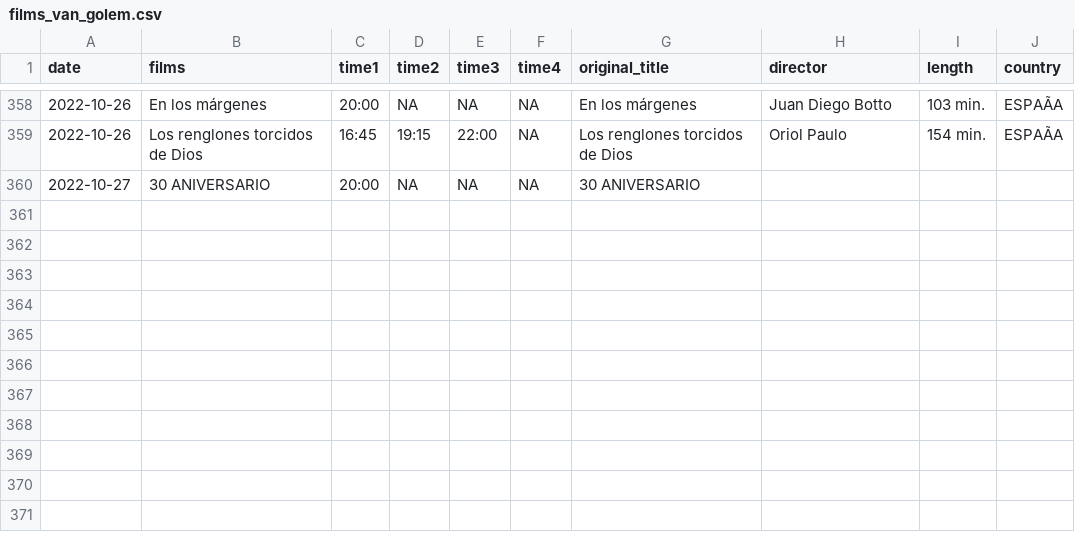
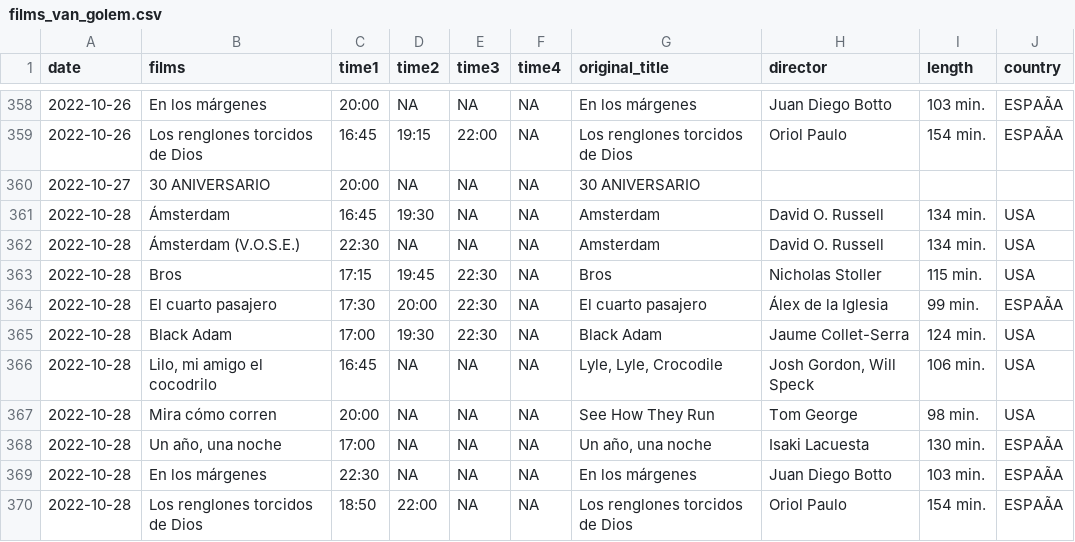
Before and after one commit to GuilleDiaz7/Automatic-Web-Scraping-of-A-Local-Cinema, a CSV file: data/films_van_golem.csv, drawn as a sheet; only a part is shown, gaps mark what is left out; the diff names each change by its address in the sheet, - before the commit and + after, or states it on an @@ line.

```diff
--- a/data/films_van_golem.csv
+++ b/data/films_van_golem.csv
+row 361: 2022-10-28 | Ámsterdam | 16:45 | 19:30 | NA | NA | Amsterdam | David O. Russell | 134 min. | USA
+row 362: 2022-10-28 | Ámsterdam (V.O.S.E.) | 22:30 | NA | NA | NA | Amsterdam | David O. Russell | 134 min. | USA
+row 363: 2022-10-28 | Bros | 17:15 | 19:45 | 22:30 | NA | Bros | Nicholas Stoller | 115 min. | USA
+row 364: 2022-10-28 | El cuarto pasajero | 17:30 | 20:00 | 22:30 | NA | El cuarto pasajero | Álex de la Iglesia | 99 min. | ESPAÃA
+row 365: 2022-10-28 | Black Adam | 17:00 | 19:30 | 22:30 | NA | Black Adam | Jaume Collet-Serra | 124 min. | USA
+row 366: 2022-10-28 | Lilo, mi amigo el cocodrilo | 16:45 | NA | NA | NA | Lyle, Lyle, Crocodile | Josh Gordon, Will Speck | 106 min. | USA
+row 367: 2022-10-28 | Mira cómo corren | 20:00 | NA | NA | NA | See How They Run | Tom George | 98 min. | USA
+row 368: 2022-10-28 | Un año, una noche | 17:00 | NA | NA | NA | Un año, una noche | Isaki Lacuesta | 130 min. | ESPAÃA
+row 369: 2022-10-28 | En los márgenes | 22:30 | NA | NA | NA | En los márgenes | Juan Diego Botto | 103 min. | ESPAÃA
+row 370: 2022-10-28 | Los renglones torcidos de Dios | 18:50 | 22:00 | NA | NA | Los renglones torcidos de Dios | Oriol Paulo | 154 min. | ESPAÃA
```
